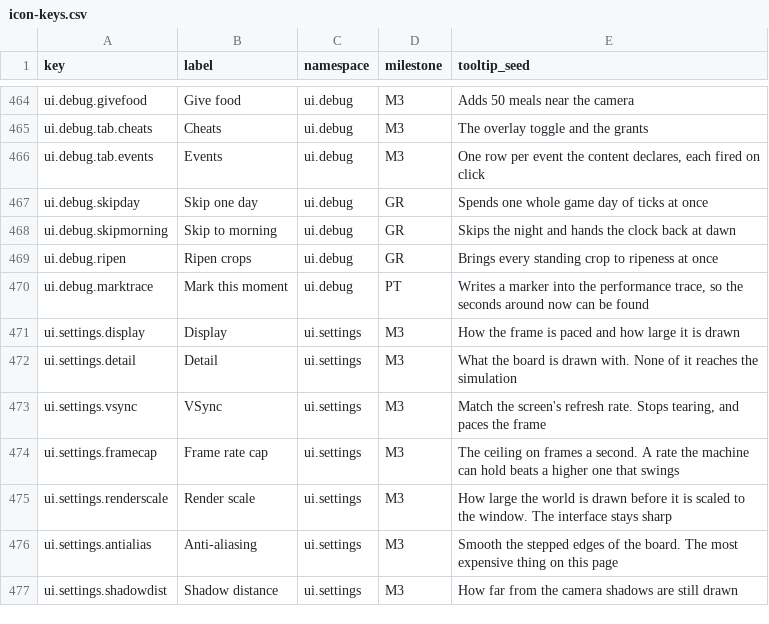
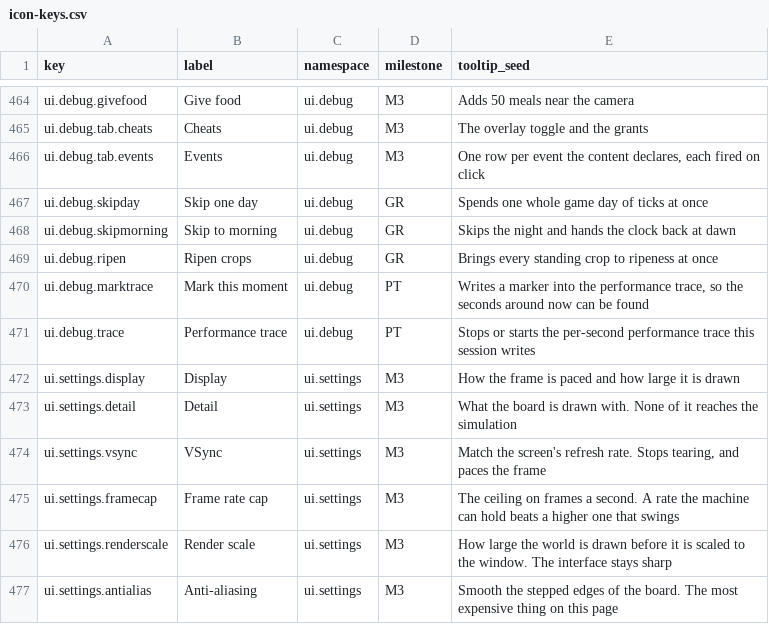
Before and after one commit to 1mitten/odyssey, a CSV file: docs/design/icon-keys.csv, drawn as a sheet; only a part is shown, gaps mark what is left out; the shorter side is filled out with more unchanged rows; the diff names each change by its address in the sheet, - before the commit and + after, or states it on an @@ line.

```diff
--- a/docs/design/icon-keys.csv
+++ b/docs/design/icon-keys.csv
+row 471: ui.debug.trace | Performance trace | ui.debug | PT | Stops or starts the per-second performance trace this session writes
```
Also changed, not shown: 12 other files.
